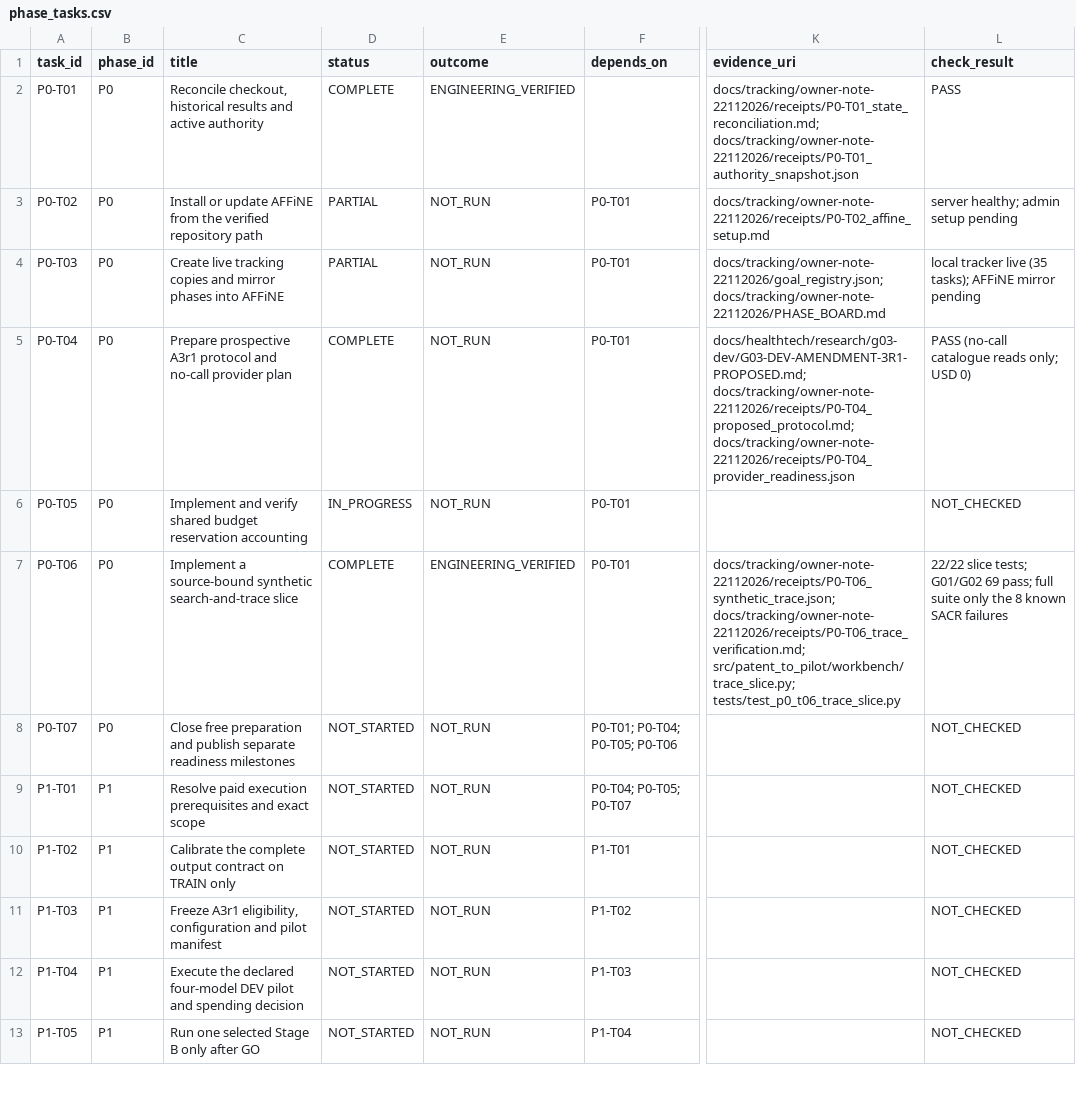
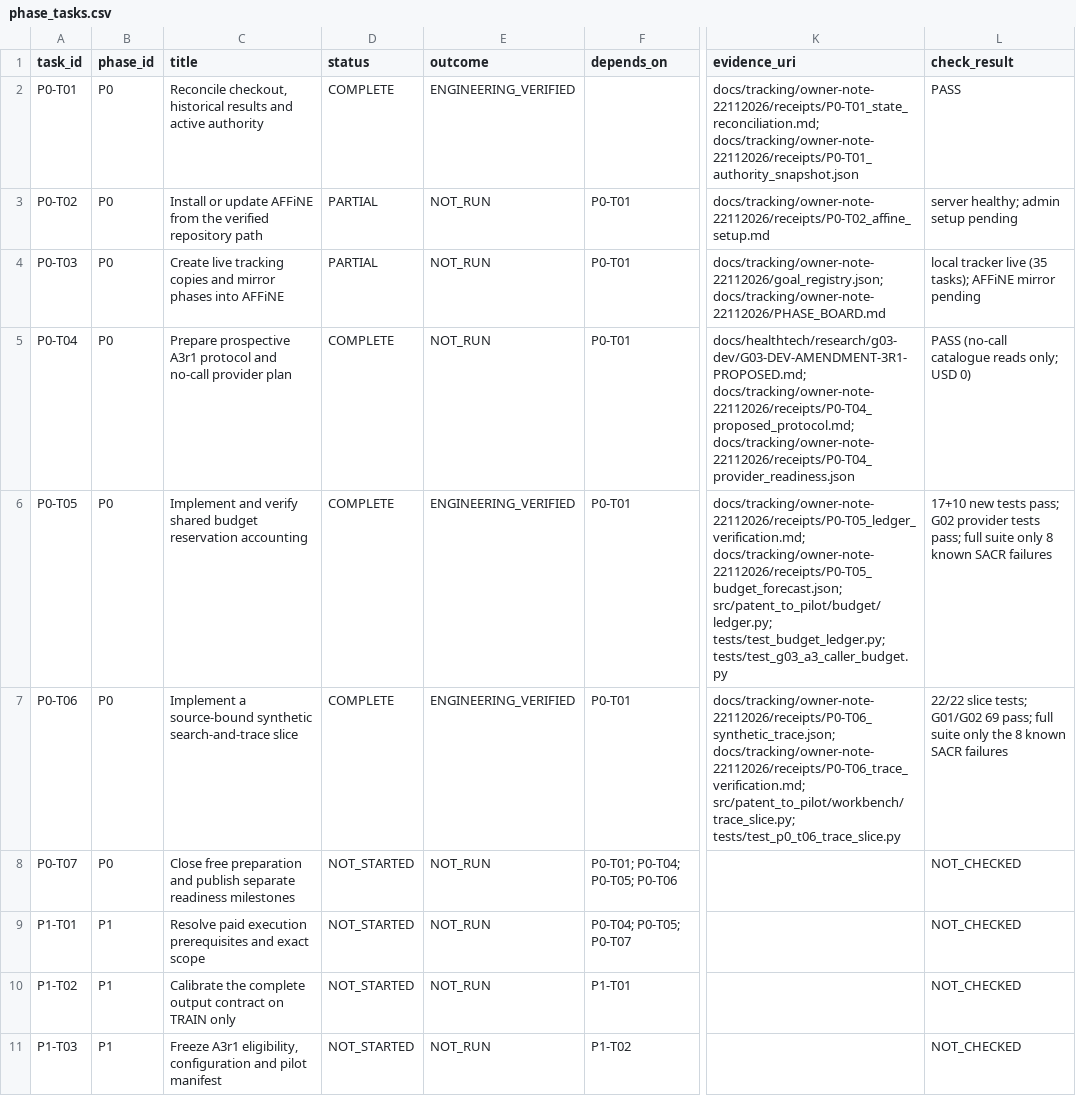
Before and after one commit to siriponsri/patent-to-pilot, a CSV file: docs/tracking/owner-note-22112026/phase_tasks.csv, drawn as a sheet; only a part is shown, gaps mark what is left out; the shorter side is filled out with more unchanged rows; the diff names each change by its address in the sheet, - before the commit and + after, or states it on an @@ line.

```diff
--- a/docs/tracking/owner-note-22112026/phase_tasks.csv
+++ b/docs/tracking/owner-note-22112026/phase_tasks.csv
-D6 (status): IN_PROGRESS
+D6 (status): COMPLETE
-E6 (outcome): NOT_RUN
+E6 (outcome): ENGINEERING_VERIFIED
-K6 (evidence_uri): (empty)
+K6 (evidence_uri): docs/tracking/owner-note-22112026/receipts/P0-T05_ledger_verification.md; docs/tracking/owner-note-22112026/receipts/P0-T05_budget_forecast.json; src/patent_to_pilot/budget/ledger.py; tests/test_budget_ledger.py; tests/test_g03_a3_caller_budget.py
-L6 (check_result): NOT_CHECKED
+L6 (check_result): 17+10 new tests pass; G02 provider tests pass; full suite only 8 known SACR failures
```
Also changed, not shown: 15 other files.
